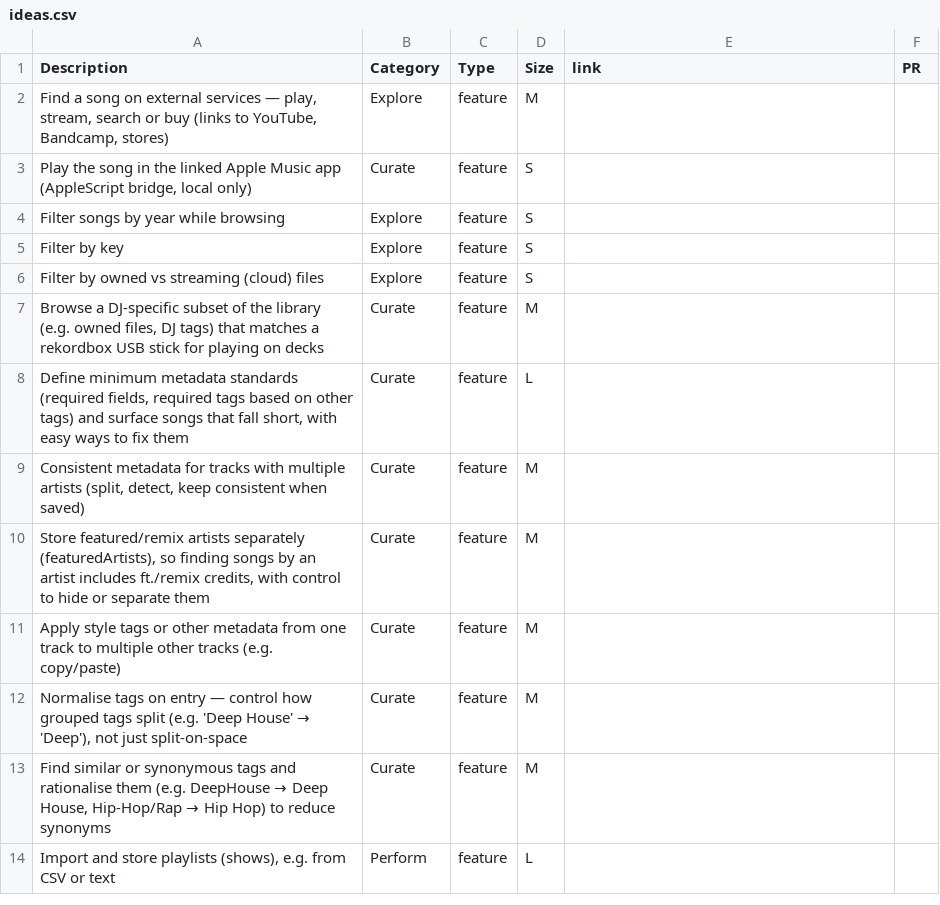
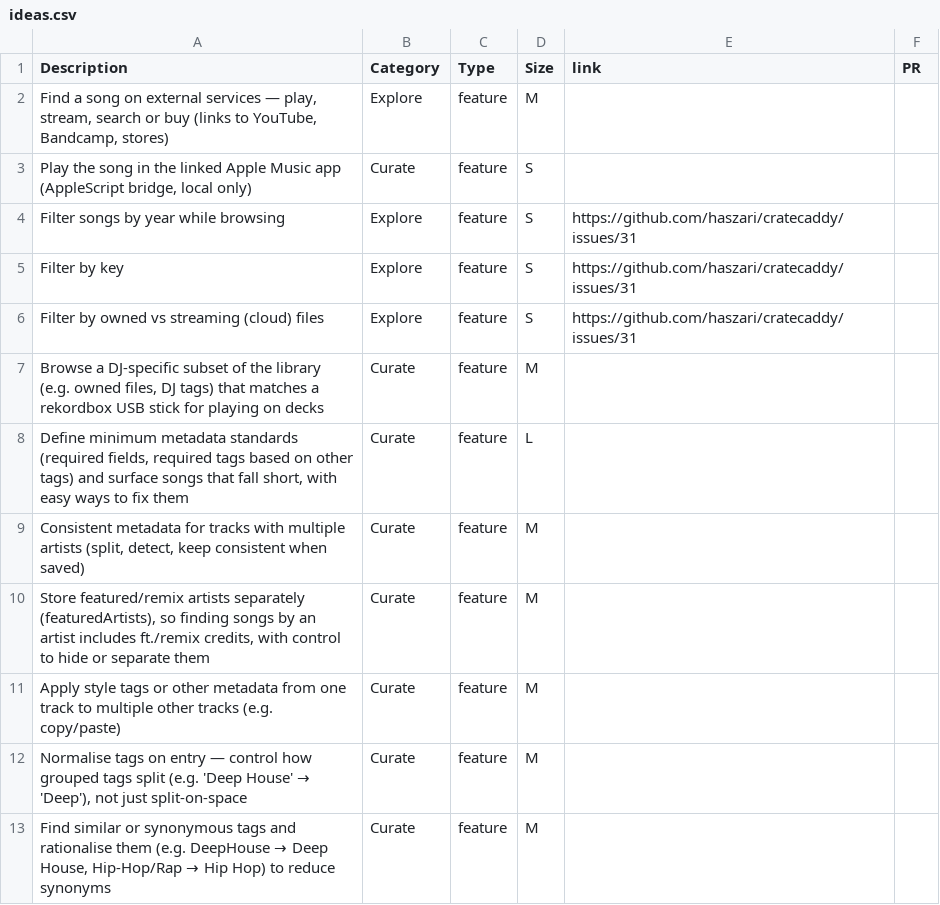
Before and after one commit to haszari/cratecaddy, a CSV file: ideas.csv, drawn as a sheet; only a part is shown; the shorter side is filled out with more unchanged rows.

```diff
--- a/ideas.csv
+++ b/ideas.csv
@@ -3,5 +3,5 @@ Description,Category,Type,Size,link,PR
 "Play the song in the linked Apple Music app (AppleScript bridge, local only)",Curate,feature,S,,
-Filter songs by year while browsing,Explore,feature,S,,
-Filter by key,Explore,feature,S,,
-Filter by owned vs streaming (cloud) files,Explore,feature,S,,
+Filter songs by year while browsing,Explore,feature,S,https://github.com/haszari/cratecaddy/issues/31,
+Filter by key,Explore,feature,S,https://github.com/haszari/cratecaddy/issues/31,
+Filter by owned vs streaming (cloud) files,Explore,feature,S,https://github.com/haszari/cratecaddy/issues/31,
 "Browse a DJ-specific subset of the library (e.g. owned files, DJ tags) that matches a rekordbox USB stick for playing on decks",Curate,feature,M,,
```
Also changed, not shown: 19 other files.
